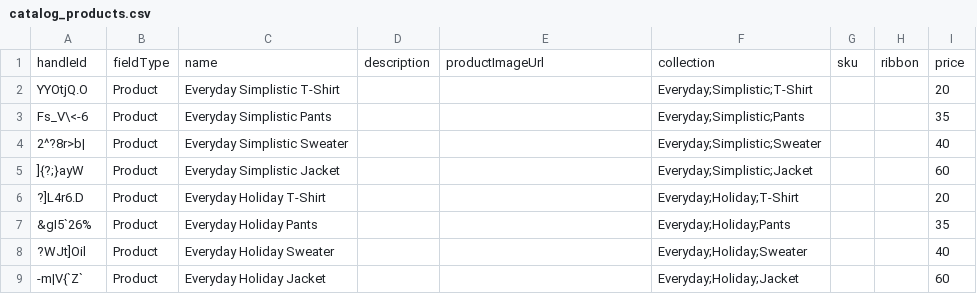
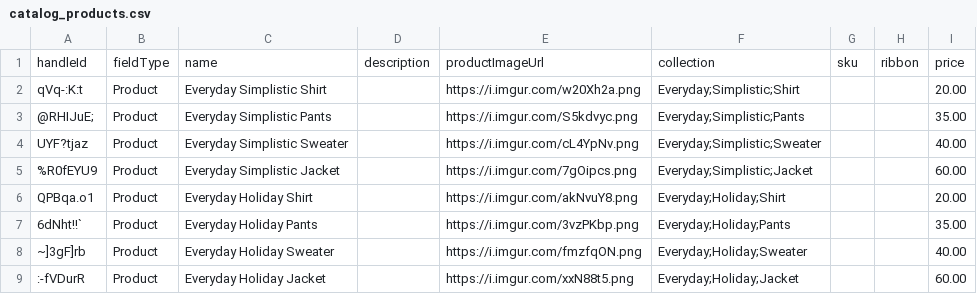
Before and after one commit to ganud/csv-generator-ve, a CSV file: catalog_products.csv, drawn as a sheet; only a part is shown; the diff covers the shown part only; the diff names each change by its address in the sheet, - before the commit and + after, or states it on an @@ line.

```diff
--- a/catalog_products.csv
+++ b/catalog_products.csv
-A2: YYOtjQ.O
+A2: qVq-:K:t
-C2: Everyday Simplistic T-Shirt
+C2: Everyday Simplistic Shirt
-E2: (empty)
+E2: https://i.imgur.com/w20Xh2a.png
-F2: Everyday;Simplistic;T-Shirt
+F2: Everyday;Simplistic;Shirt
-I2: 20
+I2: 20.00
-A3: Fs_V\<-6
+A3: @RHIJuE;
-E3: (empty)
+E3: https://i.imgur.com/S5kdvyc.png
-I3: 35
+I3: 35.00
-A4: 2^?8r>b|
+A4: UYF?tjaz
-E4: (empty)
+E4: https://i.imgur.com/cL4YpNv.png
-I4: 40
+I4: 40.00
-A5: ]{?;}ayW
+A5: %R0fEYU9
-E5: (empty)
+E5: https://i.imgur.com/7gOipcs.png
-I5: 60
+I5: 60.00
-A6: ?]L4r6.D
+A6: QPBqa.o1
-C6: Everyday Holiday T-Shirt
+C6: Everyday Holiday Shirt
-E6: (empty)
+E6: https://i.imgur.com/akNvuY8.png
-F6: Everyday;Holiday;T-Shirt
+F6: Everyday;Holiday;Shirt
-I6: 20
+I6: 20.00
-A7: &gI5`26%
+A7: 6dNht!!`
-E7: (empty)
+E7: https://i.imgur.com/3vzPKbp.png
-I7: 35
+I7: 35.00
-A8: ?WJt]Oil
+A8: ~]3gF]rb
-E8: (empty)
+E8: https://i.imgur.com/fmzfqON.png
-I8: 40
+I8: 40.00
-A9: -m|V{`Z`
+A9: :-fVDurR
-E9: (empty)
+E9: https://i.imgur.com/xxN88t5.png
-I9: 60
+I9: 60.00
```
Also changed, not shown: 3 added rows and 64 edited cells elsewhere in this file, purchase_buttons.csv, 1 other file.
